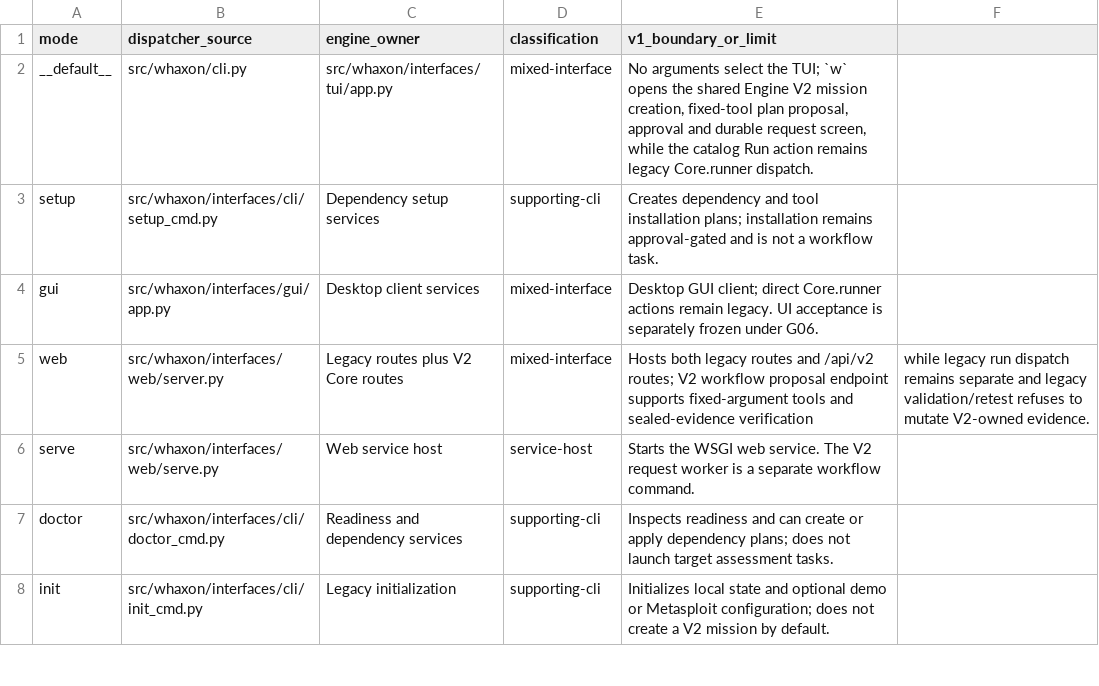
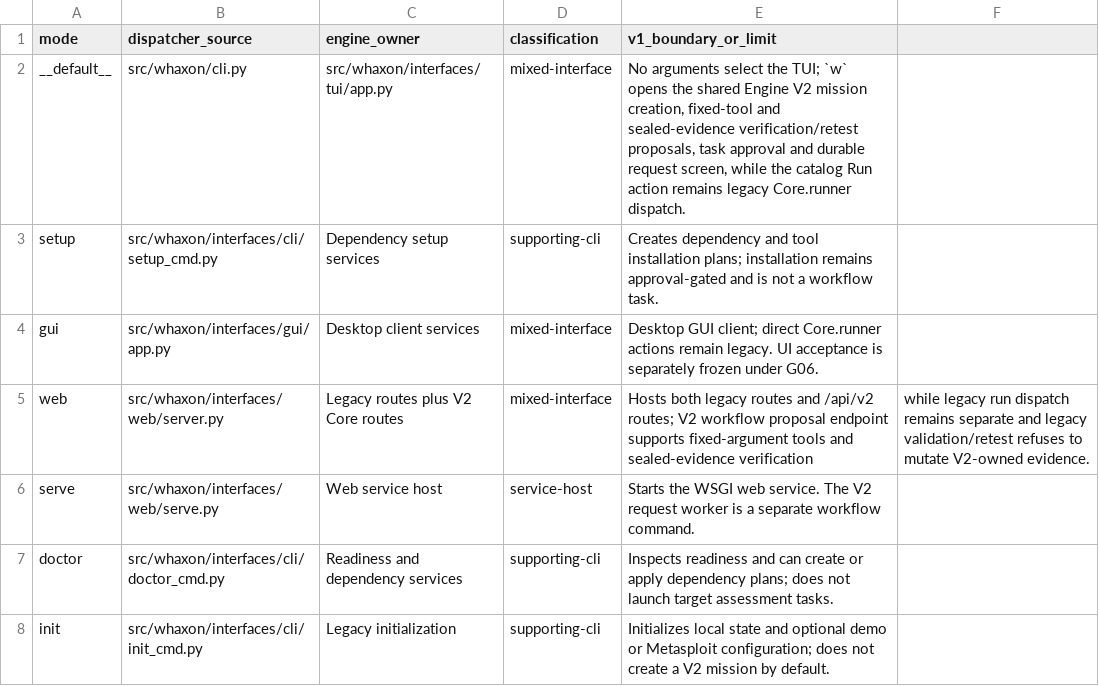
Before and after one commit to andreipath26/WHAXON-AI-Forensics, a CSV file: docs/ENGINE_V2_G01_CLI_MODE_INVENTORY.csv, drawn as a sheet; only a part is shown.

Commit message:
Add sealed-evidence verification plans to the TUI

```diff
--- a/docs/ENGINE_V2_G01_CLI_MODE_INVENTORY.csv
+++ b/docs/ENGINE_V2_G01_CLI_MODE_INVENTORY.csv
@@ -1,3 +1,3 @@
 mode,dispatcher_source,engine_owner,classification,v1_boundary_or_limit
-__default__,src/whaxon/cli.py,src/whaxon/interfaces/tui/app.py,mixed-interface,"No arguments select the TUI; `w` opens the shared Engine V2 mission creation, fixed-tool plan proposal, approval and durable request screen, while the catalog Run action remains legacy Core.runner dispatch."
+__default__,src/whaxon/cli.py,src/whaxon/interfaces/tui/app.py,mixed-interface,"No arguments select the TUI; `w` opens the shared Engine V2 mission creation, fixed-tool and sealed-evidence verification/retest proposals, task approval and durable request screen, while the catalog Run action remains legacy Core.runner dispatch."
 setup,src/whaxon/interfaces/cli/setup_cmd.py,Dependency setup services,supporting-cli,Creates dependency and tool installation plans; installation remains approval-gated and is not a workflow task.
```
